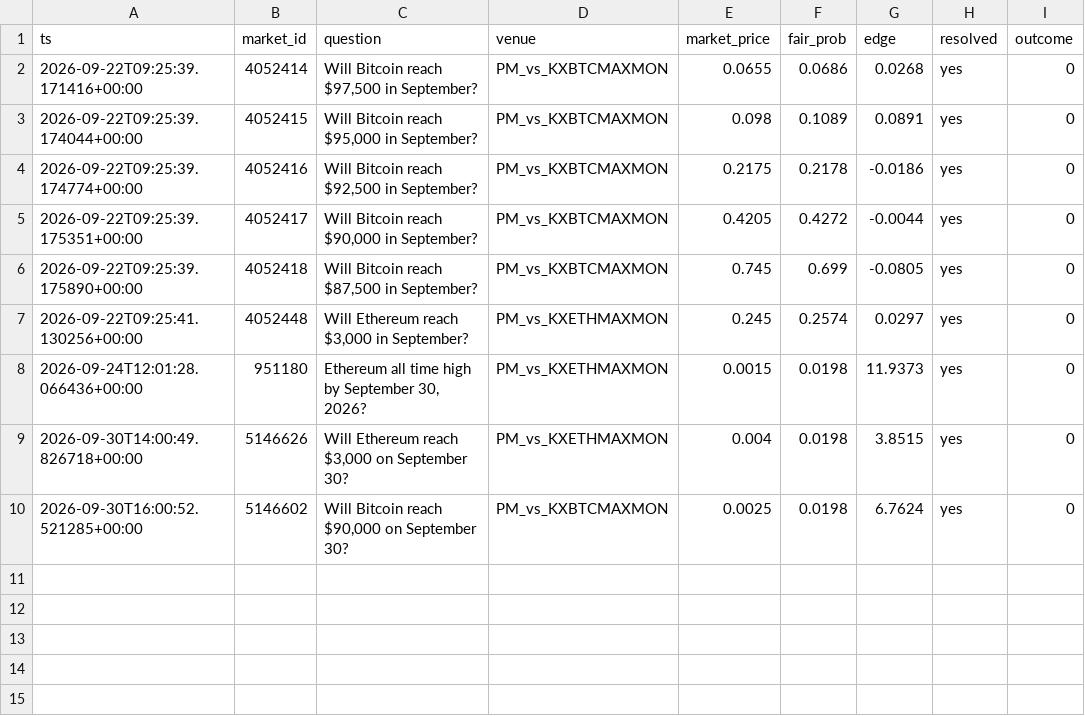
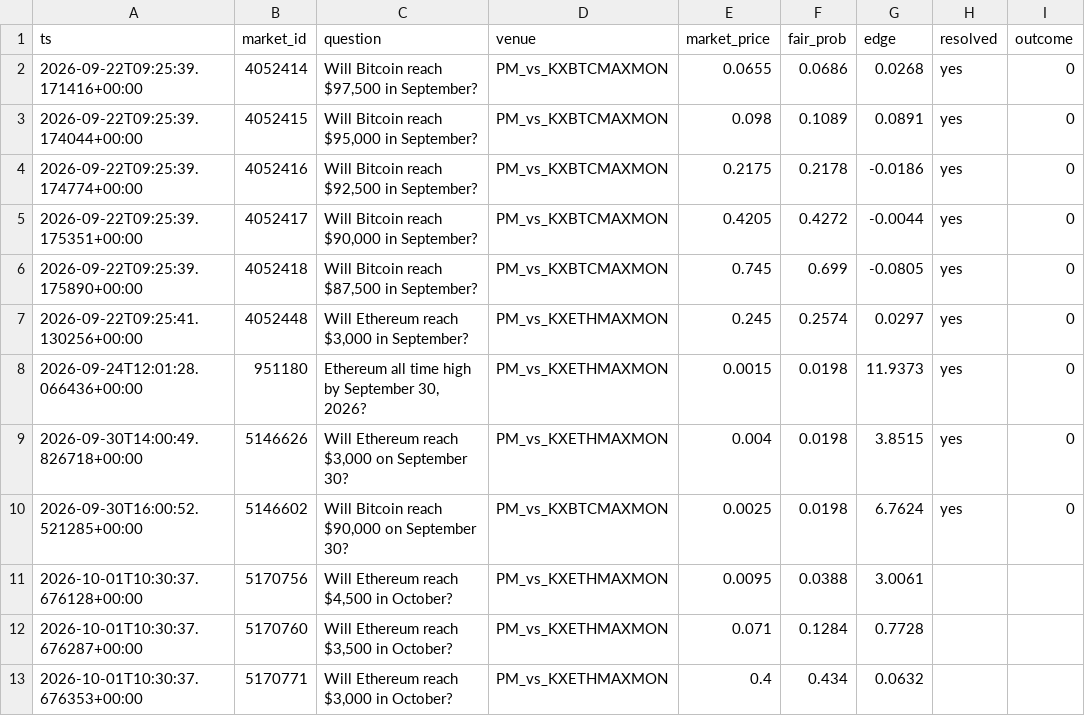
Before and after one commit to eskidan73-cell/polymarket-ev, a CSV file: signals.csv, drawn as a sheet.

Commit message:
update signals log

```diff
--- a/signals.csv
+++ b/signals.csv
@@ -10 +10,4 @@ ts,market_id,question,venue,market_price,fair_prob,edge,resolved,outcome
 2026-09-30T16:00:52.521285+00:00,5146602,"Will Bitcoin reach $90,000 on September 30?",PM_vs_KXBTCMAXMON,0.0025,0.0198,6.7624,yes,0
+2026-10-01T10:30:37.676128+00:00,5170756,"Will Ethereum reach $4,500 in October?",PM_vs_KXETHMAXMON,0.0095,0.0388,3.0061,,
+2026-10-01T10:30:37.676287+00:00,5170760,"Will Ethereum reach $3,500 in October?",PM_vs_KXETHMAXMON,0.071,0.1284,0.7728,,
+2026-10-01T10:30:37.676353+00:00,5170771,"Will Ethereum reach $3,000 in October?",PM_vs_KXETHMAXMON,0.4,0.434,0.0632,,
```
